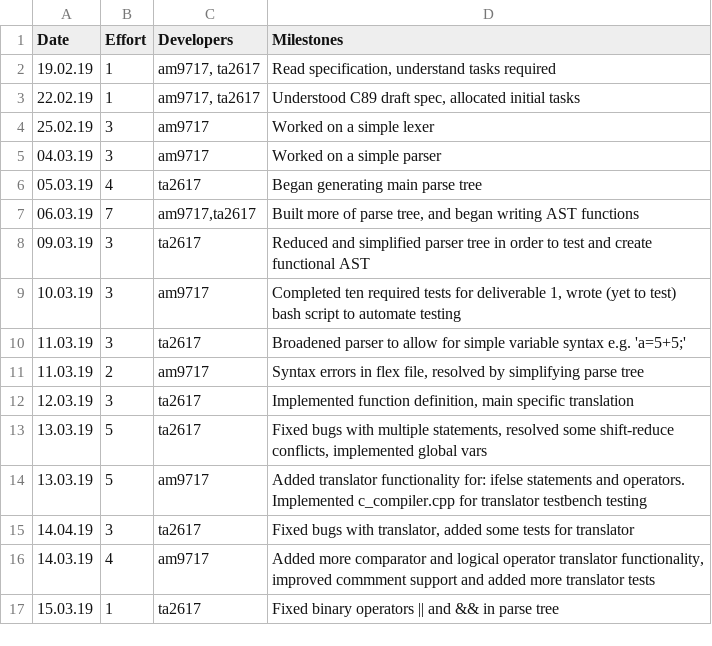
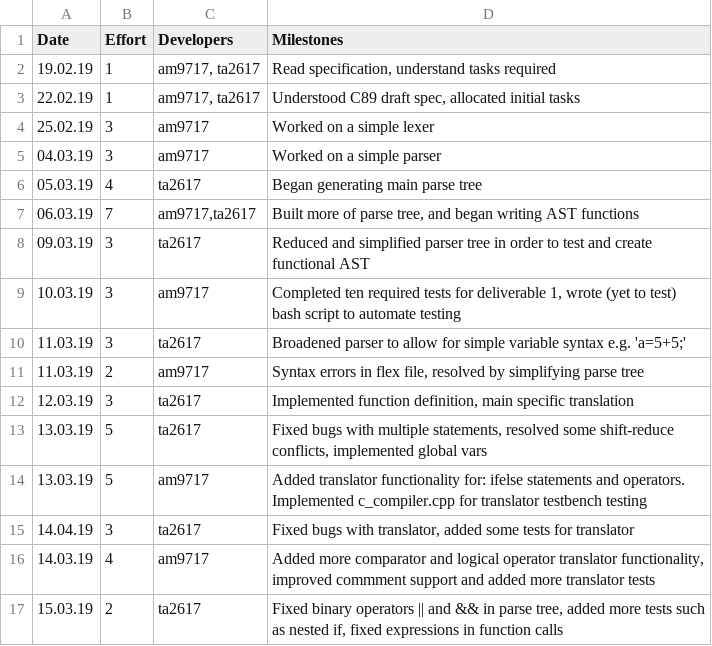
Before and after one commit to tharuraht/C-Compiler-, a CSV file: management/effort-log.csv, drawn as a sheet.

Commit message:
Fixed expressions in function calls

```diff
--- a/management/effort-log.csv
+++ b/management/effort-log.csv
@@ -16,2 +16,2 @@ Date,Effort,Developers,Milestones
 14.03.19,4,am9717,"Added more comparator and logical operator translator functionality, improved commment support and added more translator tests"
-15.03.19,1,ta2617,"Fixed binary operators || and && in parse tree"
+15.03.19,2,ta2617,"Fixed binary operators || and && in parse tree, added more tests such as nested if, fixed expressions in function calls"
```
Also changed, not shown: 1 other file.
